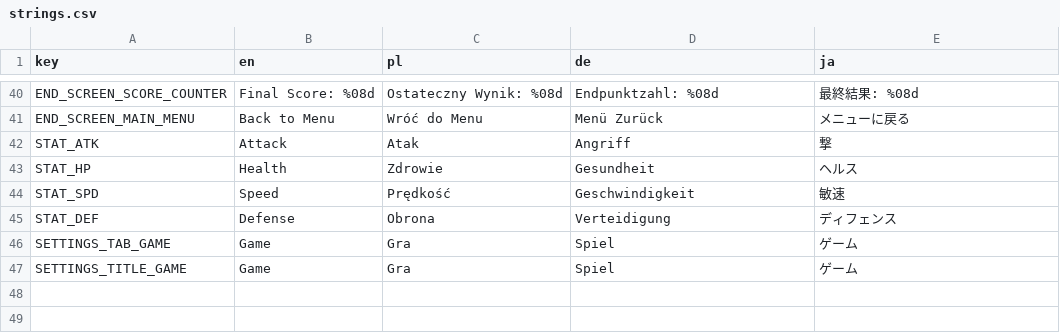
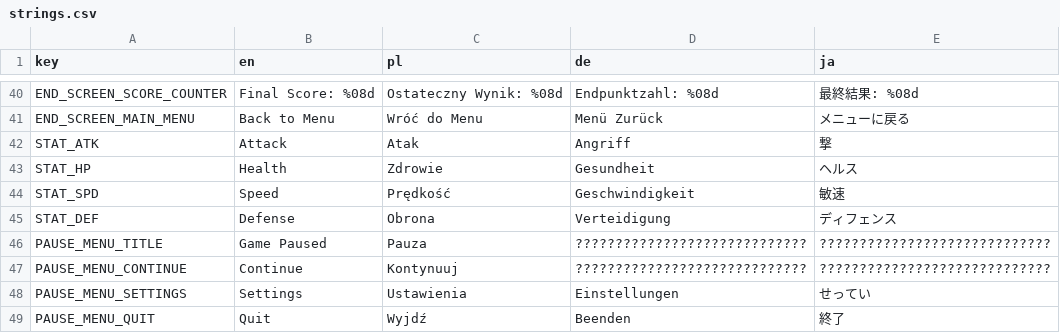
Before and after one commit to Zed-z/assess-survivors, a CSV file: strings.csv, drawn as a sheet; only a part is shown, gaps mark what is left out.

Commit message:
Better pause menu, fixes

```diff
--- a/strings.csv
+++ b/strings.csv
@@ -45,3 +45,5 @@ STAT_SPD,Speed,Prędkość,Geschwindigkeit,敏速
 STAT_DEF,Defense,Obrona,Verteidigung,ディフェンス
-SETTINGS_TAB_GAME,Game,Gra,Spiel,ゲーム
-SETTINGS_TITLE_GAME,Game,Gra,Spiel,ゲーム
+PAUSE_MENU_TITLE,Game Paused,Pauza,?????????????????????????????,?????????????????????????????
+PAUSE_MENU_CONTINUE,Continue,Kontynuuj,?????????????????????????????,?????????????????????????????
+PAUSE_MENU_SETTINGS,Settings,Ustawienia,Einstellungen,せってい
+PAUSE_MENU_QUIT,Quit,Wyjdź,Beenden,終了
```
Also changed, not shown: 10 other files.
